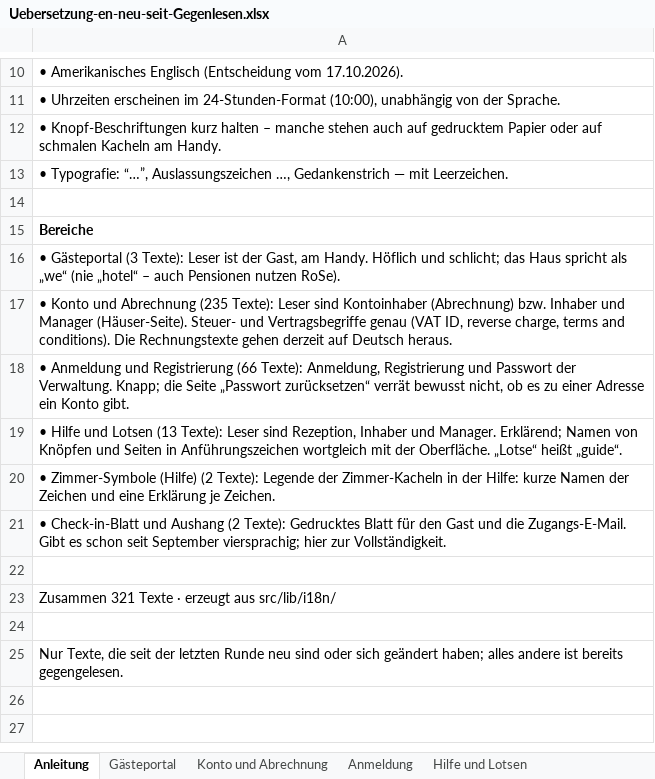
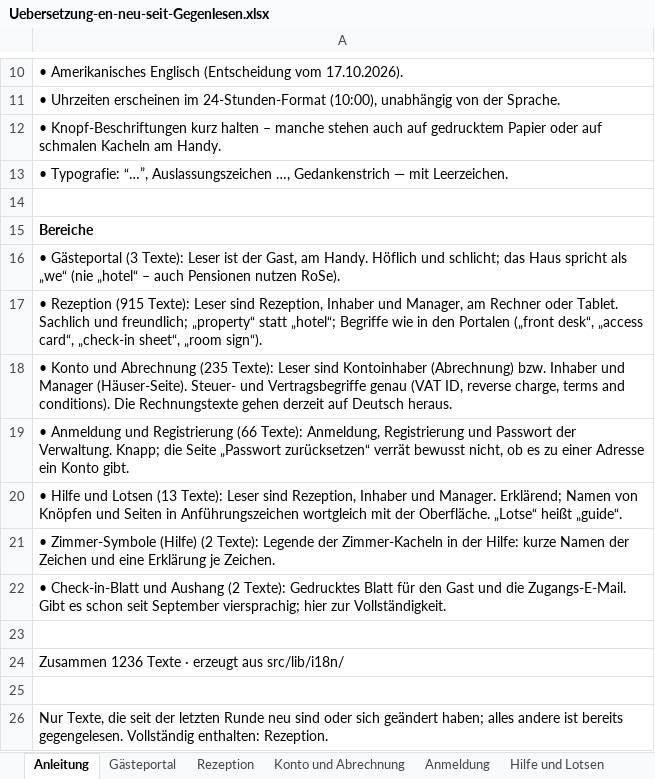
Before and after one commit to Guoliver405/rose, an Excel workbook: Sessions/Uebersetzung-en-neu-seit-Gegenlesen.xlsx, sheet Anleitung, drawn as a sheet; only a part is shown, gaps mark what is left out; values as stored, in another font and other column widths than the file's, no borders; addresses are those after the commit; the diff names each change by its address in the sheet, - before the commit and + after, or states it on an @@ line.

```diff
--- a/Sessions/Uebersetzung-en-neu-seit-Gegenlesen.xlsx (sheet Anleitung)
+++ b/Sessions/Uebersetzung-en-neu-seit-Gegenlesen.xlsx (sheet Anleitung)
+sheet tab: Rezeption
+row 17: • Rezeption (915 Texte): Leser sind Rezeption, Inhaber und Manager, am Rechner oder Tablet. Sachlich und freundlich; „property“ statt „hotel“; Begriffe wie in den Portalen („front desk“, „access card“, „check-in sheet“, „room sign“).
-A24: Zusammen 321 Texte ·…
+A24: Zusammen 1236 Texte ·…
-A26: …bereits gegengelesen.
+A26: …bereits gegengelesen. Vollständig enthalten: Rezeption.
```
Also changed, not shown: 2 other files.
